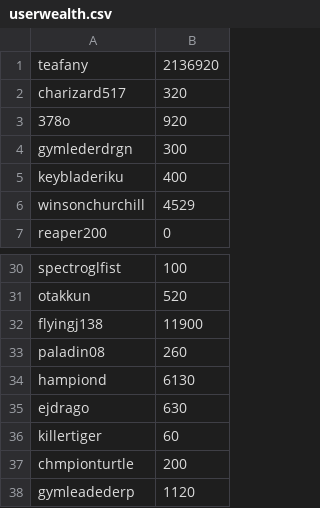
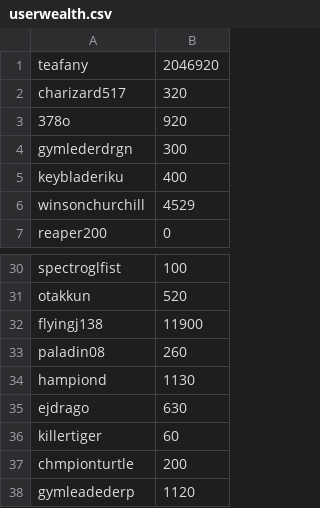
Before and after one commit to LeDerpMaster/Pokemon-Showdown, a CSV file: config/userwealth.csv, drawn as a sheet; only a part is shown, gaps mark what is left out.

Commit message:
modified:   userwealth.csv

```diff
--- a/config/userwealth.csv
+++ b/config/userwealth.csv
@@ -1,2 +1,2 @@
-teafany,2136920
+teafany,2046920
 charizard517,320
@@ -33,3 +33,3 @@ flyingj138,11900
 paladin08,260
-hampiond,6130
+hampiond,1130
 ejdrago,630
```
